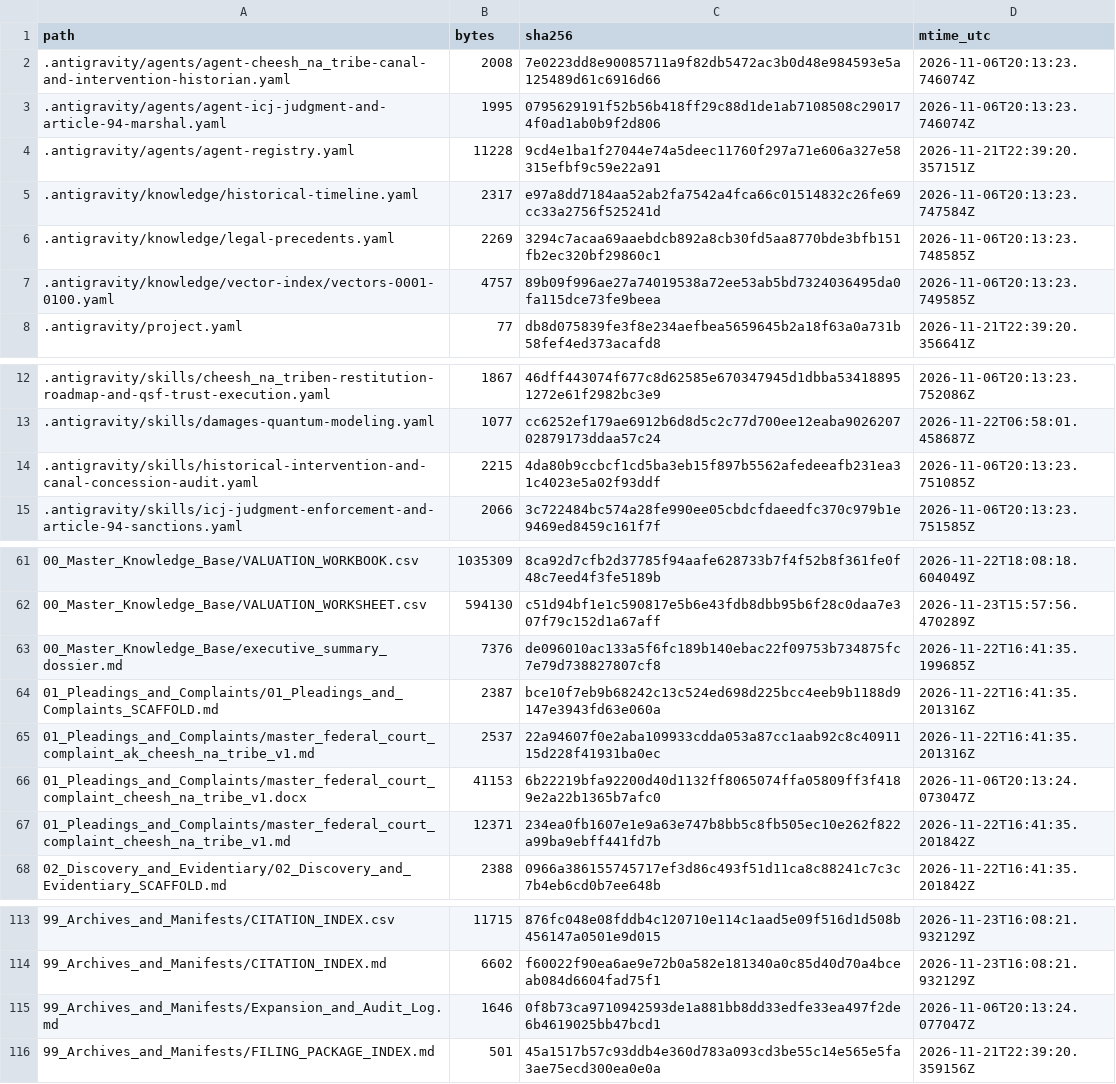
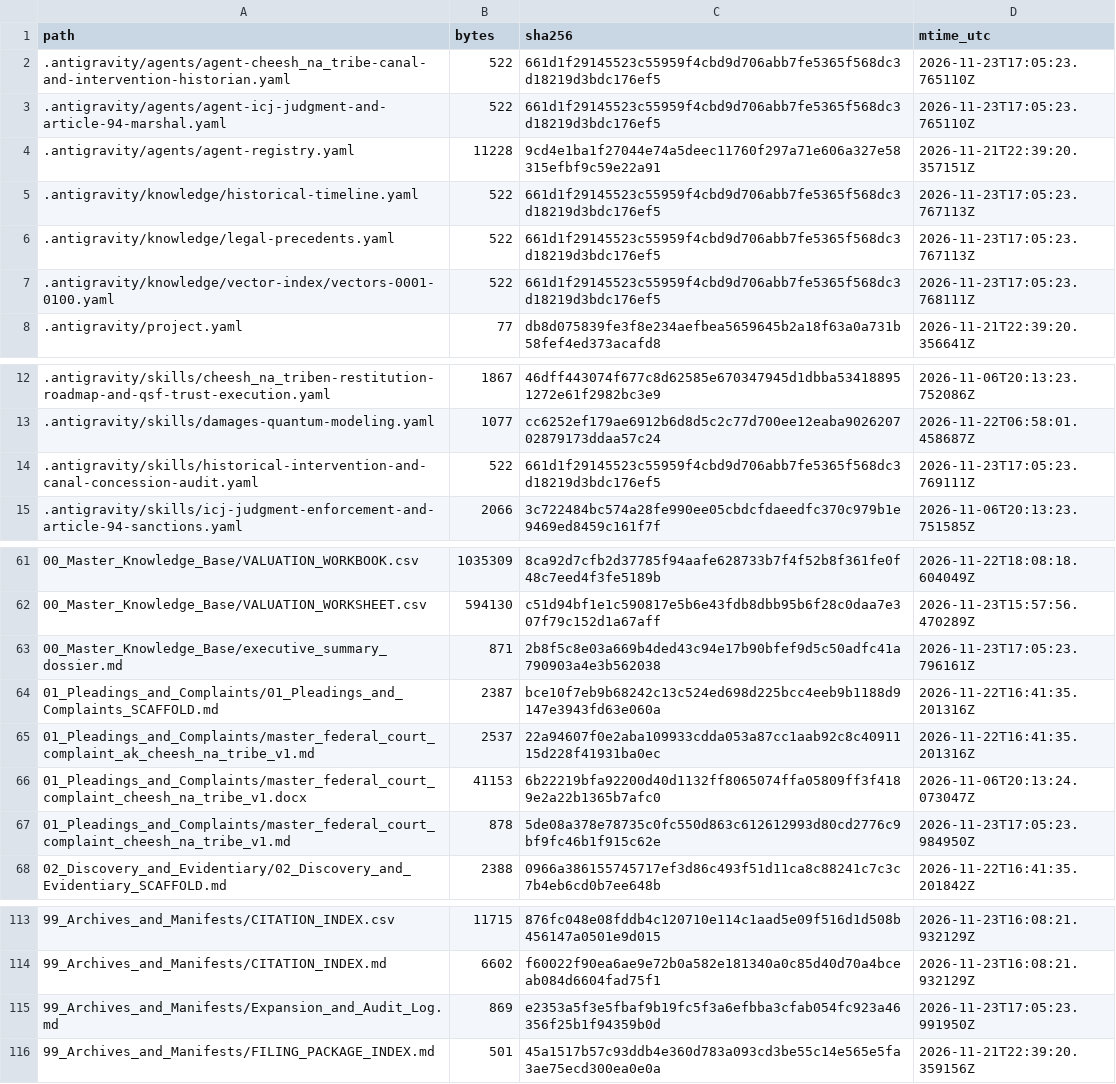
Before and after one commit to GlobalRestitutionAlliance/turtle-island-us-ak-cheesh-na-tribe-master-litigation, a CSV file: 99_Archives_and_Manifests/MANIFEST_SHA256.csv, drawn as a sheet; only a part is shown, gaps mark what is left out; the diff covers the shown part only.

```diff
--- a/99_Archives_and_Manifests/MANIFEST_SHA256.csv
+++ b/99_Archives_and_Manifests/MANIFEST_SHA256.csv
@@ -1,8 +1,8 @@
 path,bytes,sha256,mtime_utc
-.antigravity/agents/agent-cheesh_na_tribe-canal-and-intervention-historian.yaml,2008,7e0223dd8e90085711a9f82db5472ac3b0d48e984593e5a125489d61c6916d66,2026-11-06T20:13:23.746074Z
-.antigravity/agents/agent-icj-judgment-and-article-94-marshal.yaml,1995,0795629191f52b56b418ff29c88d1de1ab7108508c290174f0ad1ab0b9f2d806,2026-11-06T20:13:23.746074Z
+.antigravity/agents/agent-cheesh_na_tribe-canal-and-intervention-historian.yaml,522,661d1f29145523c55959f4cbd9d706abb7fe5365f568dc3d18219d3bdc176ef5,2026-11-23T17:05:23.765110Z
+.antigravity/agents/agent-icj-judgment-and-article-94-marshal.yaml,522,661d1f29145523c55959f4cbd9d706abb7fe5365f568dc3d18219d3bdc176ef5,2026-11-23T17:05:23.765110Z
 .antigravity/agents/agent-registry.yaml,11228,9cd4e1ba1f27044e74a5deec11760f297a71e606a327e58315efbf9c59e22a91,2026-11-21T22:39:20.357151Z
-.antigravity/knowledge/historical-timeline.yaml,2317,e97a8dd7184aa52ab2fa7542a4fca66c01514832c26fe69cc33a2756f525241d,2026-11-06T20:13:23.747584Z
-.antigravity/knowledge/legal-precedents.yaml,2269,3294c7acaa69aaebdcb892a8cb30fd5aa8770bde3bfb151fb2ec320bf29860c1,2026-11-06T20:13:23.748585Z
-.antigravity/knowledge/vector-index/vectors-0001-0100.yaml,4757,89b09f996ae27a74019538a72ee53ab5bd7324036495da0fa115dce73fe9beea,2026-11-06T20:13:23.749585Z
+.antigravity/knowledge/historical-timeline.yaml,522,661d1f29145523c55959f4cbd9d706abb7fe5365f568dc3d18219d3bdc176ef5,2026-11-23T17:05:23.767113Z
+.antigravity/knowledge/legal-precedents.yaml,522,661d1f29145523c55959f4cbd9d706abb7fe5365f568dc3d18219d3bdc176ef5,2026-11-23T17:05:23.767113Z
+.antigravity/knowledge/vector-index/vectors-0001-0100.yaml,522,661d1f29145523c55959f4cbd9d706abb7fe5365f568dc3d18219d3bdc176ef5,2026-11-23T17:05:23.768111Z
 .antigravity/project.yaml,77,db8d075839fe3f8e234aefbea5659645b2a18f63a0a731b58fef4ed373acafd8,2026-11-21T22:39:20.356641Z
@@ -13,3 +13,3 @@ path,bytes,sha256,mtime_utc
 .antigravity/skills/damages-quantum-modeling.yaml,1077,cc6252ef179ae6912b6d8d5c2c77d700ee12eaba902620702879173ddaa57c24,2026-11-22T06:58:01.458687Z
-.antigravity/skills/historical-intervention-and-canal-concession-audit.yaml,2215,4da80b9ccbcf1cd5ba3eb15f897b5562afedeeafb231ea31c4023e5a02f93ddf,2026-11-06T20:13:23.751085Z
+.antigravity/skills/historical-intervention-and-canal-concession-audit.yaml,522,661d1f29145523c55959f4cbd9d706abb7fe5365f568dc3d18219d3bdc176ef5,2026-11-23T17:05:23.769111Z
 .antigravity/skills/icj-judgment-enforcement-and-article-94-sanctions.yaml,2066,3c722484bc574a28fe990ee05cbdcfdaeedfc370c979b1e9469ed8459c161f7f,2026-11-06T20:13:23.751585Z
@@ -62,3 +62,3 @@ path,bytes,sha256,mtime_utc
 00_Master_Knowledge_Base/VALUATION_WORKSHEET.csv,594130,c51d94bf1e1c590817e5b6e43fdb8dbb95b6f28c0daa7e307f79c152d1a67aff,2026-11-23T15:57:56.470289Z
-00_Master_Knowledge_Base/executive_summary_dossier.md,7376,de096010ac133a5f6fc189b140ebac22f09753b734875fc7e79d738827807cf8,2026-11-22T16:41:35.199685Z
+00_Master_Knowledge_Base/executive_summary_dossier.md,871,2b8f5c8e03a669b4ded43c94e17b90bfef9d5c50adfc41a790903a4e3b562038,2026-11-23T17:05:23.796161Z
 01_Pleadings_and_Complaints/01_Pleadings_and_Complaints_SCAFFOLD.md,2387,bce10f7eb9b68242c13c524ed698d225bcc4eeb9b1188d9147e3943fd63e060a,2026-11-22T16:41:35.201316Z
@@ -66,3 +66,3 @@ path,bytes,sha256,mtime_utc
 01_Pleadings_and_Complaints/master_federal_court_complaint_cheesh_na_tribe_v1.docx,41153,6b22219bfa92200d40d1132ff8065074ffa05809ff3f4189e2a22b1365b7afc0,2026-11-06T20:13:24.073047Z
-01_Pleadings_and_Complaints/master_federal_court_complaint_cheesh_na_tribe_v1.md,12371,234ea0fb1607e1e9a63e747b8bb5c8fb505ec10e262f822a99ba9ebff441fd7b,2026-11-22T16:41:35.201842Z
+01_Pleadings_and_Complaints/master_federal_court_complaint_cheesh_na_tribe_v1.md,878,5de08a378e78735c0fc550d863c612612993d80cd2776c9bf9fc46b1f915c62e,2026-11-23T17:05:23.984950Z
 02_Discovery_and_Evidentiary/02_Discovery_and_Evidentiary_SCAFFOLD.md,2388,0966a386155745717ef3d86c493f51d11ca8c88241c7c3c7b4eb6cd0b7ee648b,2026-11-22T16:41:35.201842Z
@@ -114,3 +114,3 @@ path,bytes,sha256,mtime_utc
 99_Archives_and_Manifests/CITATION_INDEX.md,6602,f60022f90ea6ae9e72b0a582e181340a0c85d40d70a4bceab084d6604fad75f1,2026-11-23T16:08:21.932129Z
-99_Archives_and_Manifests/Expansion_and_Audit_Log.md,1646,0f8b73ca9710942593de1a881bb8dd33edfe33ea497f2de6b4619025bb47bcd1,2026-11-06T20:13:24.077047Z
+99_Archives_and_Manifests/Expansion_and_Audit_Log.md,869,e2353a5f3e5fbaf9b19fc5f3a6efbba3cfab054fc923a46356f25b1f94359b0d,2026-11-23T17:05:23.991950Z
 99_Archives_and_Manifests/FILING_PACKAGE_INDEX.md,501,45a1517b57c93ddb4e360d783a093cd3be55c14e565e5fa3ae75ecd300ea0e0a,2026-11-21T22:39:20.359156Z
```
Also changed, not shown: 32 edited cells elsewhere in this file, 20 other files.
